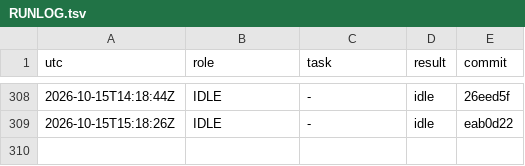
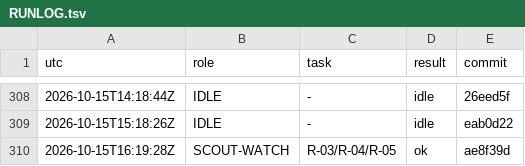
Before and after one commit to YinchenChang/aim, a TSV file: query/RUNLOG.tsv, drawn as a sheet; only a part is shown, gaps mark what is left out; the diff names each change by its address in the sheet, - before the commit and + after, or states it on an @@ line.

```diff
--- a/query/RUNLOG.tsv
+++ b/query/RUNLOG.tsv
+row 310: 2026-10-15T16:19:28Z | SCOUT-WATCH | R-03/R-04/R-05 | ok | ae8f39d
```
Also changed, not shown: 3 other files.
